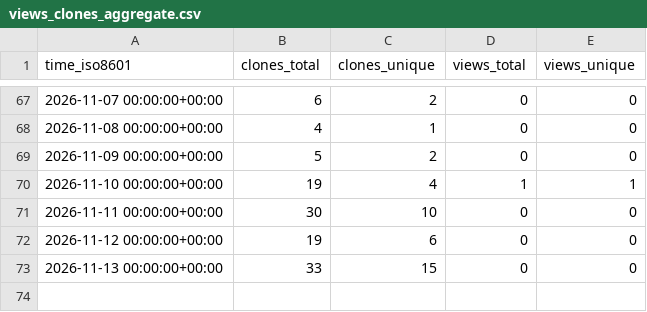
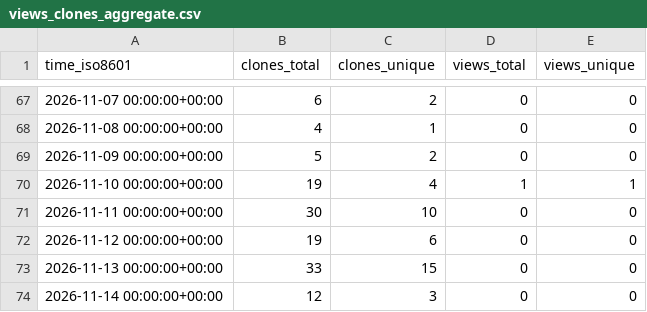
Before and after one commit to nanlabs/awesome-nan, a CSV file: nanlabs/data-ai-reference/ghrs-data/views_clones_aggregate.csv, drawn as a sheet; only a part is shown, gaps mark what is left out; the diff names each change by its address in the sheet, - before the commit and + after, or states it on an @@ line.

```diff
--- a/nanlabs/data-ai-reference/ghrs-data/views_clones_aggregate.csv
+++ b/nanlabs/data-ai-reference/ghrs-data/views_clones_aggregate.csv
+row 74: 2026-11-14 00:00:00+00:00 | 12 | 3 | 0 | 0
```
Also changed, not shown: 1 other file.
